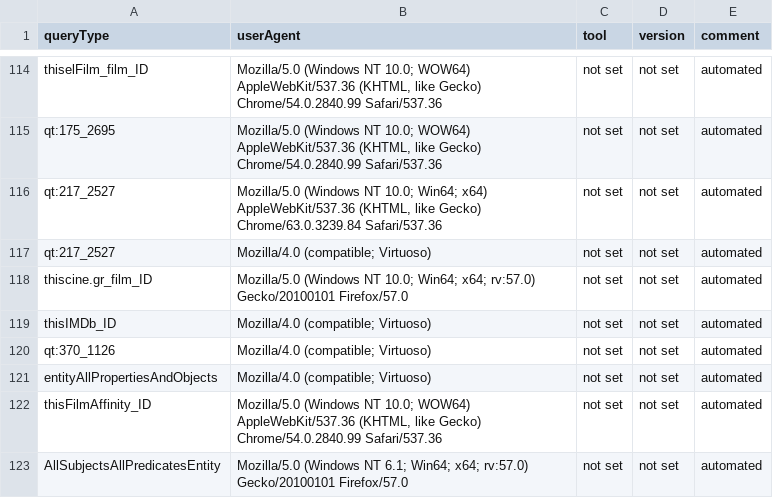
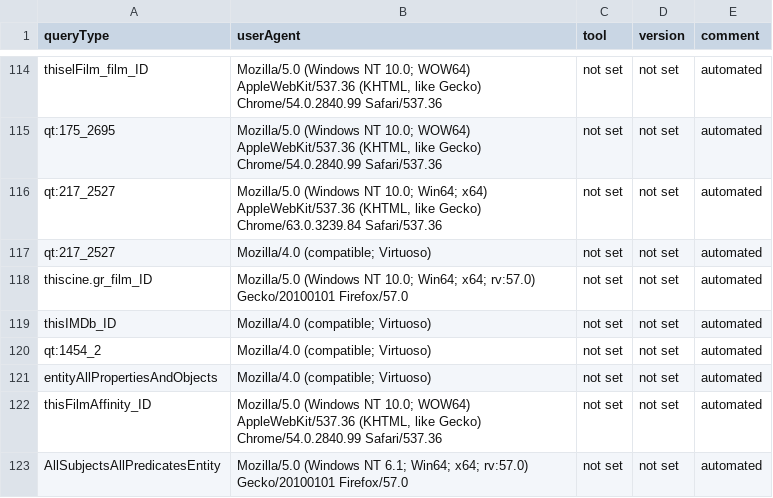
Before and after one commit to Wikidata/QueryAnalysis, a TSV file: preBuildQueryTypeFiles/toolMapping.tsv, drawn as a sheet; only a part is shown, gaps mark what is left out.

Commit message:
Removed duplicate query type

```diff
--- a/preBuildQueryTypeFiles/toolMapping.tsv
+++ b/preBuildQueryTypeFiles/toolMapping.tsv
@@ -119,3 +119,3 @@ thiscine.gr_film_ID	Mozilla/5.0 (Windows NT 10.0; Win64; x64; rv:57.0) Gecko/201
 thisIMDb_ID	Mozilla/4.0 (compatible; Virtuoso)	not set	not set	automated
-qt:370_1126	Mozilla/4.0 (compatible; Virtuoso)	not set	not set	automated
+qt:1454_2	Mozilla/4.0 (compatible; Virtuoso)	not set	not set	automated
 entityAllPropertiesAndObjects	Mozilla/4.0 (compatible; Virtuoso)	not set	not set	automated
```
Also changed, not shown: 1 other file.
